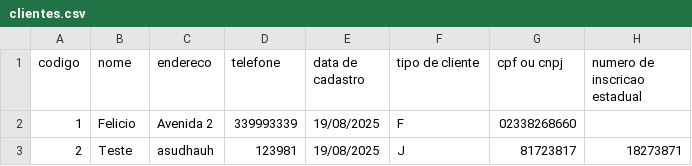
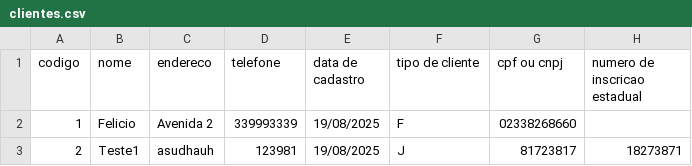
Before and after one commit to JoaquimMHS/sistema-gestao-padaria, a CSV file: clientes.csv, drawn as a sheet.

```diff
--- a/clientes.csv
+++ b/clientes.csv
@@ -2,2 +2,2 @@ codigo;nome;endereco;telefone;data de cadastro;tipo de cliente;cpf ou cnpj;numer
 1;Felicio;Avenida 2;339993339;19/08/2025;F;02338268660;
-2;Teste;asudhauh;123981;19/08/2025;J;81723817;18273871
+2;Teste1;asudhauh;123981;19/08/2025;J;81723817;18273871
```
Also changed, not shown: 11 other files.
